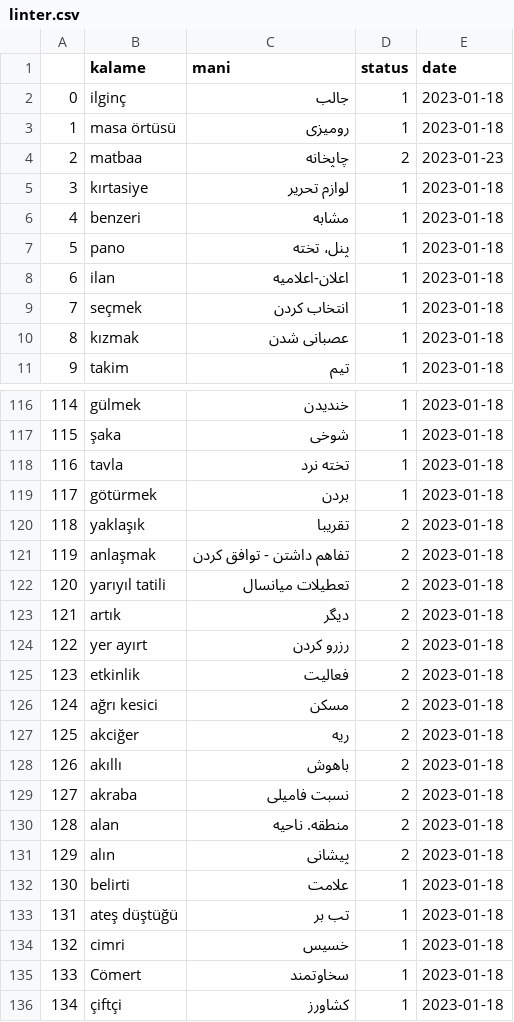
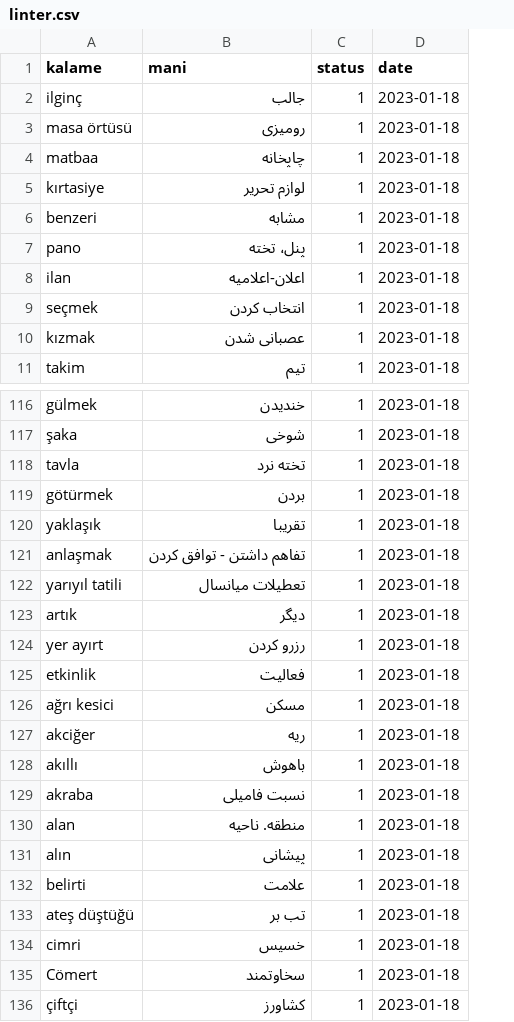
Before and after one commit to javad14-gh/linter, a CSV file: linter.csv, drawn as a sheet; only a part is shown, gaps mark what is left out; removed rows and columns are numbered as before the commit, all else as after; the diff covers the shown part only; the diff names each change by its address in the sheet, - before the commit and + after, or states it on an @@ line.

```diff
--- a/linter.csv
+++ b/linter.csv
-column A, rows 2-11: 0 | 1 | 2 | 3 | 4 | 5 | 6 | 7 | 8 | 9; rows 116-136: 114 | 115 | 116 | 117 | 118 | 119 | 120 | 121 | 122 | 123 | 124 | 125 | 126 | 127 | 128 | 129 | 130 | 131 | 132 | 133 | 134
-C4 (status): 2
+C4 (status): 1
-D4 (date): 2023-01-23
+D4 (date): 2023-01-18
-C120:C131 (status): 2
+C120:C131 (status): 1
```
Also changed, not shown: 1 added row and 27 edited cells elsewhere in this file.
